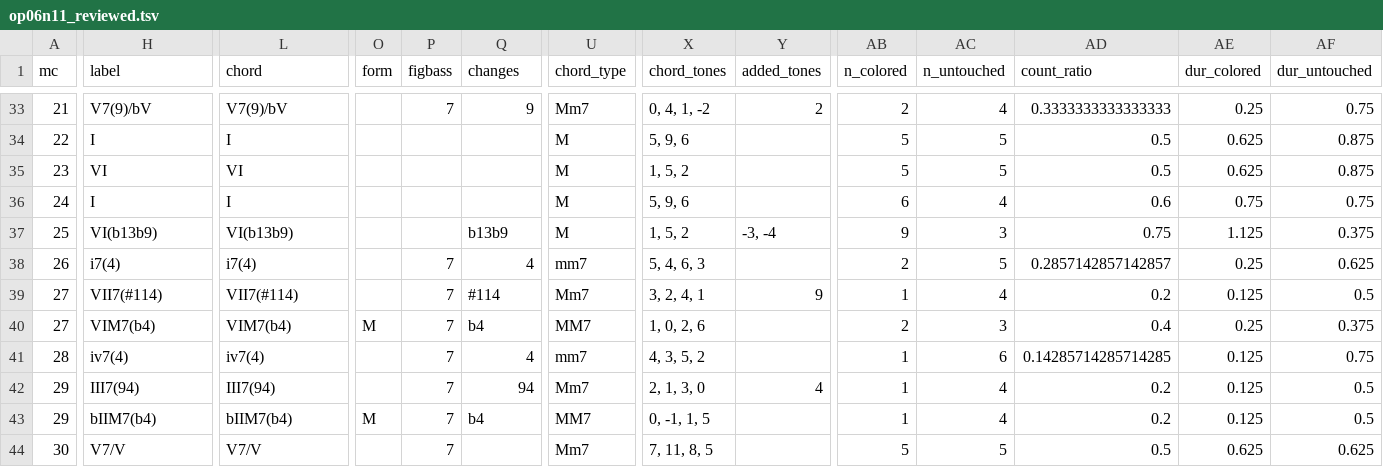
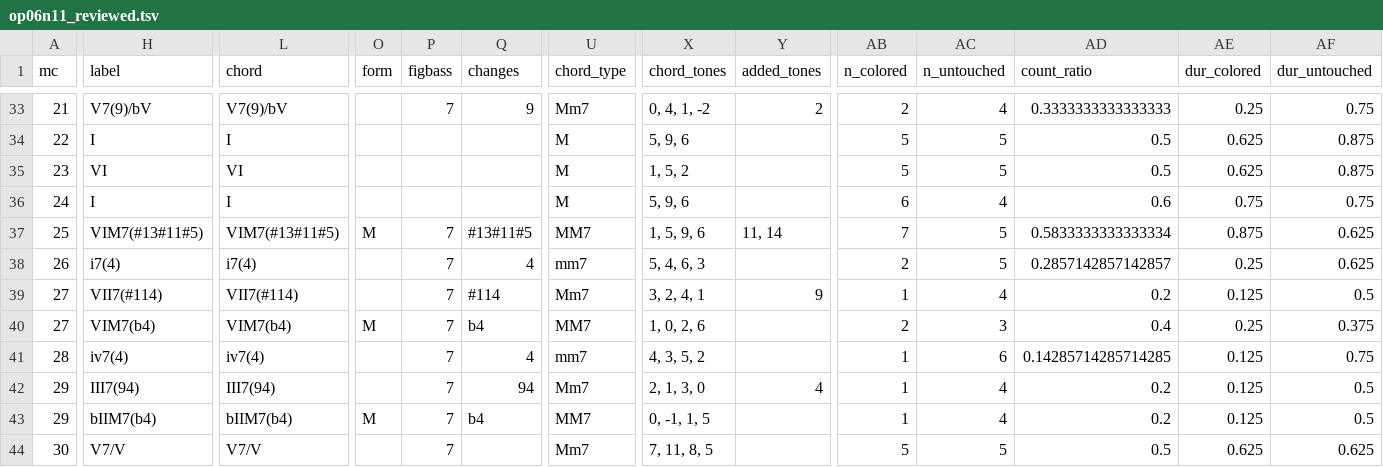
Before and after one commit to DCMLab/bartok_bagatelles, a TSV file: reviewed/op06n11_reviewed.tsv, drawn as a sheet; only a part is shown, gaps mark what is left out; the diff covers the shown part only; the diff names each change by its address in the sheet, - before the commit and + after, or states it on an @@ line.

```diff
--- a/reviewed/op06n11_reviewed.tsv
+++ b/reviewed/op06n11_reviewed.tsv
-H37 (label): VI(b13b9)
+H37 (label): VIM7(#13#11#5)
-L37 (chord): VI(b13b9)
+L37 (chord): VIM7(#13#11#5)
-O37 (form): (empty)
+O37 (form): M
-P37 (figbass): (empty)
+P37 (figbass): 7
-Q37 (changes): b13b9
+Q37 (changes): #13#11#5
-U37 (chord_type): M
+U37 (chord_type): MM7
-X37 (chord_tones): 1, 5, 2
+X37 (chord_tones): 1, 5, 9, 6
-Y37 (added_tones): -3, -4
+Y37 (added_tones): 11, 14
-AB37 (n_colored): 9
+AB37 (n_colored): 7
-AC37 (n_untouched): 3
+AC37 (n_untouched): 5
-AD37 (count_ratio): 0.75
+AD37 (count_ratio): 0.5833333333333334
-AE37 (dur_colored): 1.125
+AE37 (dur_colored): 0.875
-AF37 (dur_untouched): 0.375
+AF37 (dur_untouched): 0.625
```
Also changed, not shown: 1 edited cell elsewhere in this file, harmonies/op06n11.harmonies.tsv, 3 other files.
